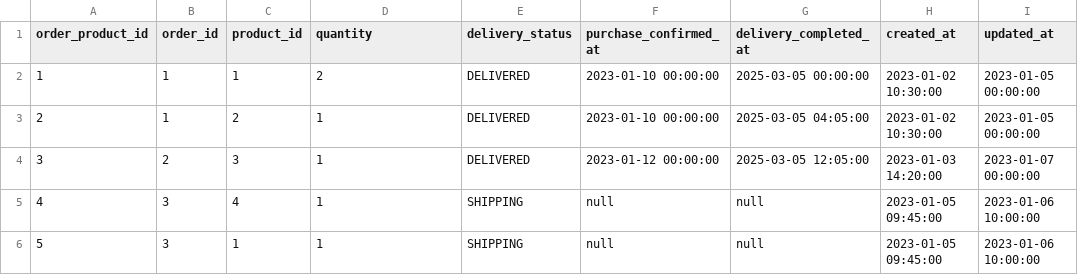
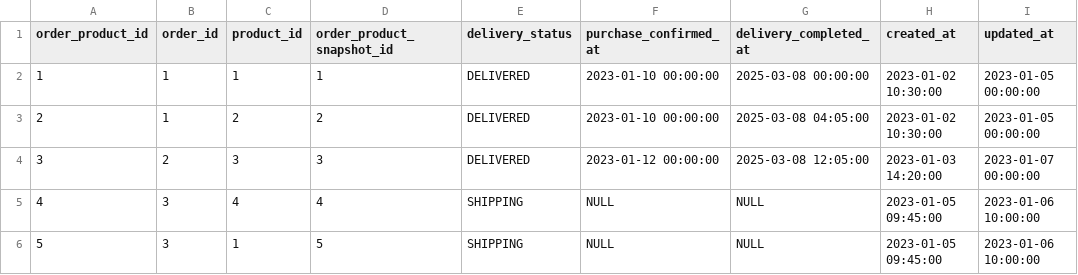
Before and after one commit to Seung-IL-Bang/spring-batch-optimization-side-project, a CSV file: mysql/mysql-files/orderProduct.csv, drawn as a sheet.

```diff
--- a/mysql/mysql-files/orderProduct.csv
+++ b/mysql/mysql-files/orderProduct.csv
@@ -1,6 +1,6 @@
-order_product_id,order_id,product_id,quantity,delivery_status,purchase_confirmed_at,delivery_completed_at,created_at,updated_at
-1,1,1,2,DELIVERED,2023-01-10 00:00:00,2025-03-05 00:00:00,2023-01-02 10:30:00,2023-01-05 00:00:00
-2,1,2,1,DELIVERED,2023-01-10 00:00:00,2025-03-05 04:05:00,2023-01-02 10:30:00,2023-01-05 00:00:00
-3,2,3,1,DELIVERED,2023-01-12 00:00:00,2025-03-05 12:05:00,2023-01-03 14:20:00,2023-01-07 00:00:00
-4,3,4,1,SHIPPING,null,null,2023-01-05 09:45:00,2023-01-06 10:00:00
-5,3,1,1,SHIPPING,null,null,2023-01-05 09:45:00,2023-01-06 10:00:00
+order_product_id,order_id,product_id,order_product_snapshot_id,delivery_status,purchase_confirmed_at,delivery_completed_at,created_at,updated_at
+1,1,1,1,"DELIVERED","2023-01-10 00:00:00","2025-03-08 00:00:00","2023-01-02 10:30:00","2023-01-05 00:00:00"
+2,1,2,2,"DELIVERED","2023-01-10 00:00:00","2025-03-08 04:05:00","2023-01-02 10:30:00","2023-01-05 00:00:00"
+3,2,3,3,"DELIVERED","2023-01-12 00:00:00","2025-03-08 12:05:00","2023-01-03 14:20:00","2023-01-07 00:00:00"
+4,3,4,4,"SHIPPING",NULL,NULL,"2023-01-05 09:45:00","2023-01-06 10:00:00"
+5,3,1,5,"SHIPPING",NULL,NULL,"2023-01-05 09:45:00","2023-01-06 10:00:00"
```
Also changed, not shown: mysql/mysql-files/claimRefundHistory.csv, mysql/mysql-files/customer.csv, 24 other files.
